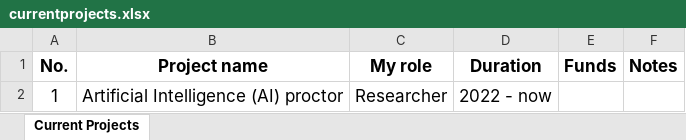
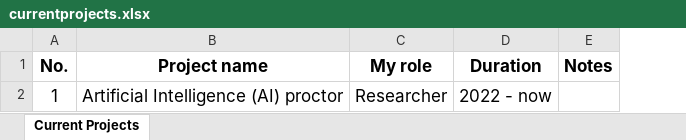
Before and after one commit to nntrivi2001/nntrivi2001.github.io, an Excel workbook: assets/data/currentprojects.xlsx, sheet Current Projects, drawn as a sheet; values as stored, in another font and other column widths than the file's, no borders; the diff names each change by its address in the sheet, - before the commit and + after, or states it on an @@ line.

```diff
--- a/assets/data/currentprojects.xlsx (sheet Current Projects)
+++ b/assets/data/currentprojects.xlsx (sheet Current Projects)
-column E (Funds), empty
```
Also changed, not shown: assets/data/finishedprojects.xlsx.
